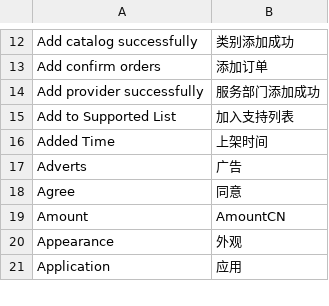
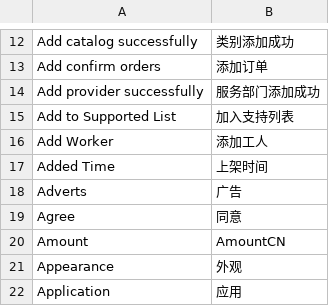
Before and after one commit to google-30/InfoX, a CSV file: HCS/application/data/languages/system_zh_CN.csv, drawn as a sheet; only a part is shown, gaps mark what is left out; the diff names each change by its address in the sheet, - before the commit and + after, or states it on an @@ line.

```diff
--- a/HCS/application/data/languages/system_zh_CN.csv
+++ b/HCS/application/data/languages/system_zh_CN.csv
+row 16: Add Worker | 添加工人
```
Also changed, not shown: 2 other files.
